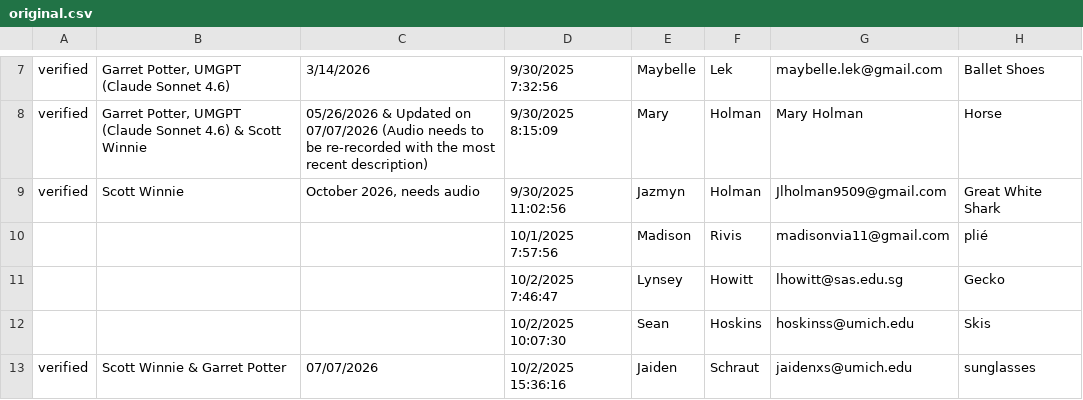
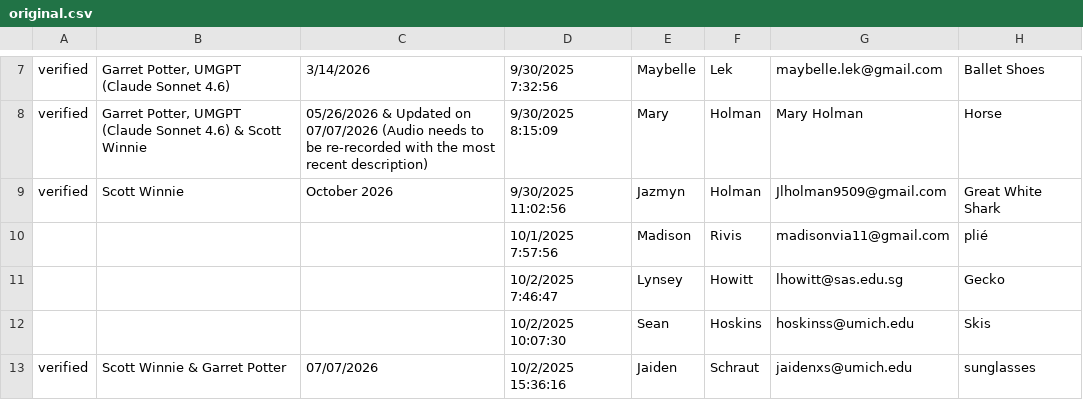
Before and after one commit to The-Real-Kevin/everstory-automation, a CSV file: data/original.csv, drawn as a sheet; only a part is shown, gaps mark what is left out; the diff names each change by its address in the sheet, - before the commit and + after, or states it on an @@ line.

```diff
--- a/data/original.csv
+++ b/data/original.csv
-C9: October 2026, needs audio
+C9: October 2026
```
Also changed, not shown: data/additions.csv, 1 other file.
